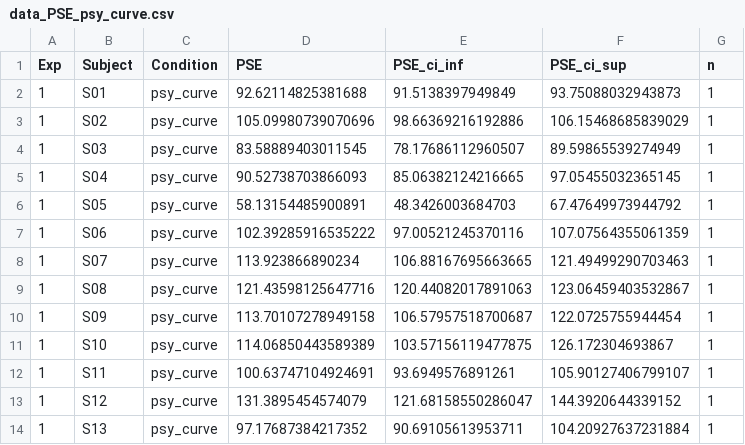
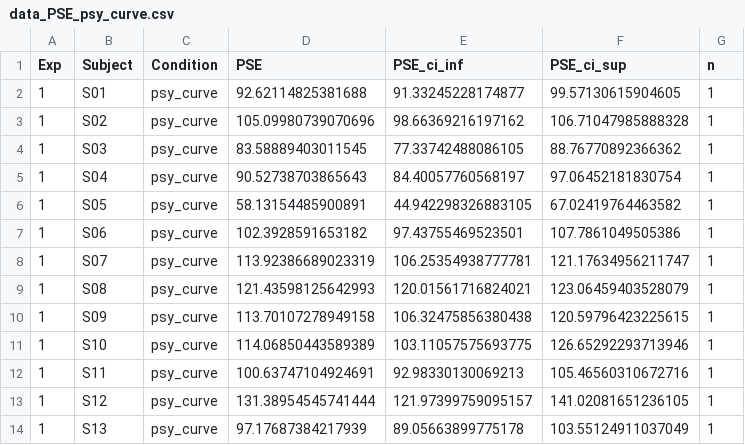
Before and after one commit to petcheme/pps2021, a CSV file: data/data_PSE_psy_curve.csv, drawn as a sheet; only a part is shown; the diff covers the shown part only.

```diff
--- a/data/data_PSE_psy_curve.csv
+++ b/data/data_PSE_psy_curve.csv
@@ -1,14 +1,14 @@
 Exp,Subject,Condition,PSE,PSE_ci_inf,PSE_ci_sup,n
-1,S01,psy_curve,92.62114825381688,91.5138397949849,93.75088032943873,1
-1,S02,psy_curve,105.09980739070696,98.66369216192886,106.15468685839029,1
-1,S03,psy_curve,83.58889403011545,78.17686112960507,89.59865539274949,1
-1,S04,psy_curve,90.52738703866093,85.06382124216665,97.05455032365145,1
-1,S05,psy_curve,58.13154485900891,48.3426003684703,67.47649973944792,1
-1,S06,psy_curve,102.39285916535222,97.00521245370116,107.07564355061359,1
-1,S07,psy_curve,113.923866890234,106.88167695663665,121.49499290703463,1
-1,S08,psy_curve,121.43598125647716,120.44082017891063,123.06459403532867,1
-1,S09,psy_curve,113.70107278949158,106.57957518700687,122.0725755944454,1
-1,S10,psy_curve,114.06850443589389,103.57156119477875,126.172304693867,1
-1,S11,psy_curve,100.63747104924691,93.6949576891261,105.90127406799107,1
-1,S12,psy_curve,131.3895454574079,121.68158550286047,144.3920644339152,1
-1,S13,psy_curve,97.17687384217352,90.69105613953711,104.20927637231884,1
+1,S01,psy_curve,92.62114825381688,91.33245228174877,99.57130615904605,1
+1,S02,psy_curve,105.09980739070696,98.66369216197162,106.71047985888328,1
+1,S03,psy_curve,83.58889403011545,77.33742488086105,88.76770892366362,1
+1,S04,psy_curve,90.52738703865643,84.40057760568197,97.06452181830754,1
+1,S05,psy_curve,58.13154485900891,44.942298326883105,67.02419764463582,1
+1,S06,psy_curve,102.3928591653182,97.43755469523501,107.7861049505386,1
+1,S07,psy_curve,113.92386689023319,106.25354938777781,121.17634956211747,1
+1,S08,psy_curve,121.43598125642993,120.01561716824021,123.06459403528079,1
+1,S09,psy_curve,113.70107278949158,106.32475856380438,120.59796423225615,1
+1,S10,psy_curve,114.06850443589389,103.11057575693775,126.65292293713946,1
+1,S11,psy_curve,100.63747104924691,92.98330130069213,105.46560310672716,1
+1,S12,psy_curve,131.38954545741444,121.97399759095157,141.02081651236105,1
+1,S13,psy_curve,97.17687384217939,89.05663899775178,103.55124911037049,1
```
Also changed, not shown: 97 edited cells elsewhere in this file, 4 other files.
